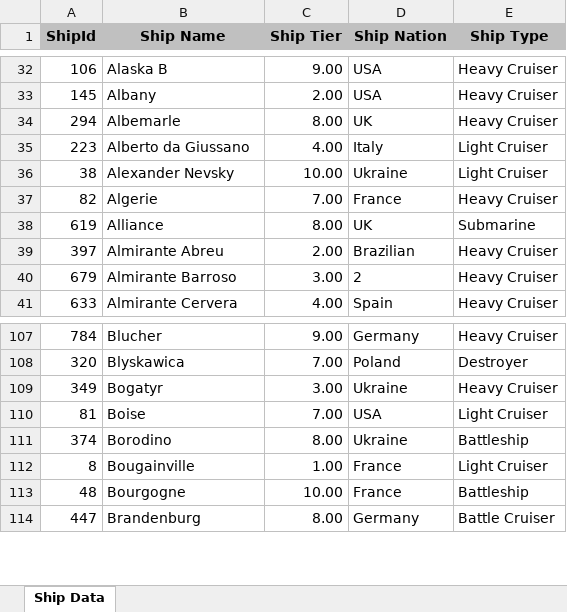
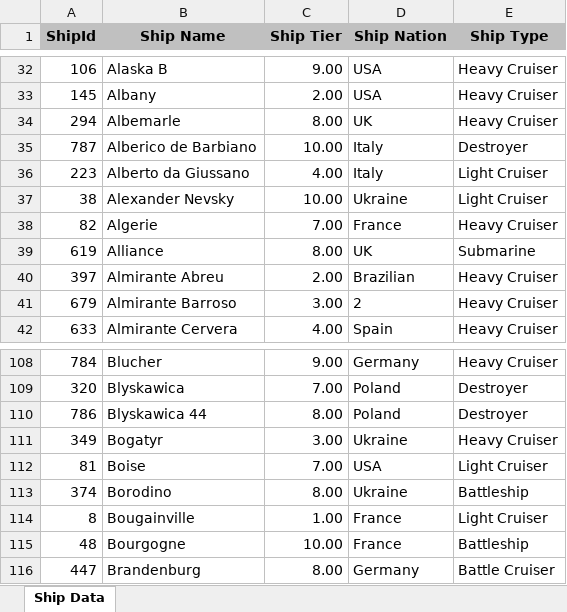
Before and after one commit to lyndsayrandall/Data_Vis_Assign_3, an Excel workbook: Data/Ship Data.xlsx, sheet Ship Data, drawn as a sheet; only a part is shown, gaps mark what is left out; values as stored, in another font and other column widths than the file's, no borders; the diff names each change by its address in the sheet, - before the commit and + after, or states it on an @@ line.

```diff
--- a/Data/Ship Data.xlsx (sheet Ship Data)
+++ b/Data/Ship Data.xlsx (sheet Ship Data)
+row 35: 787 | Alberico de Barbiano | 10.00 | Italy | Destroyer
+row 110: 786 | Blyskawica 44 | 8.00 | Poland | Destroyer
```
Also changed, not shown: Data/BattleType.xlsx, Data/GameResult.xlsx, 8 other files.
